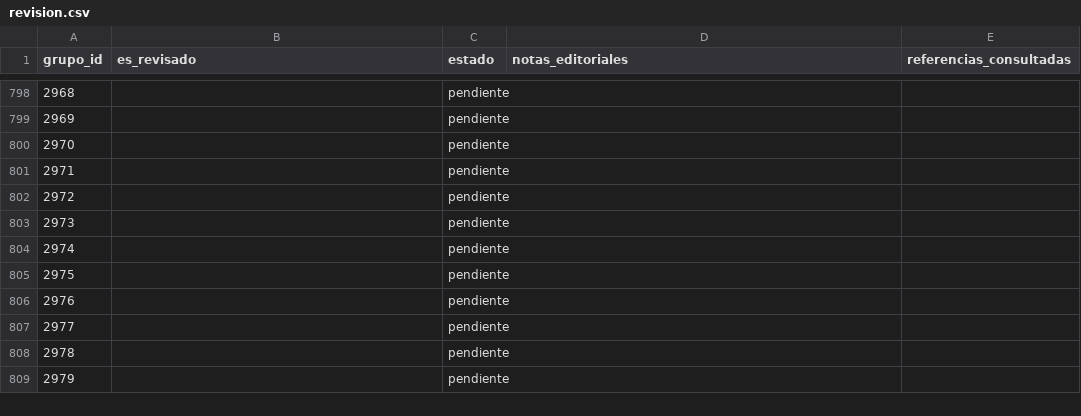
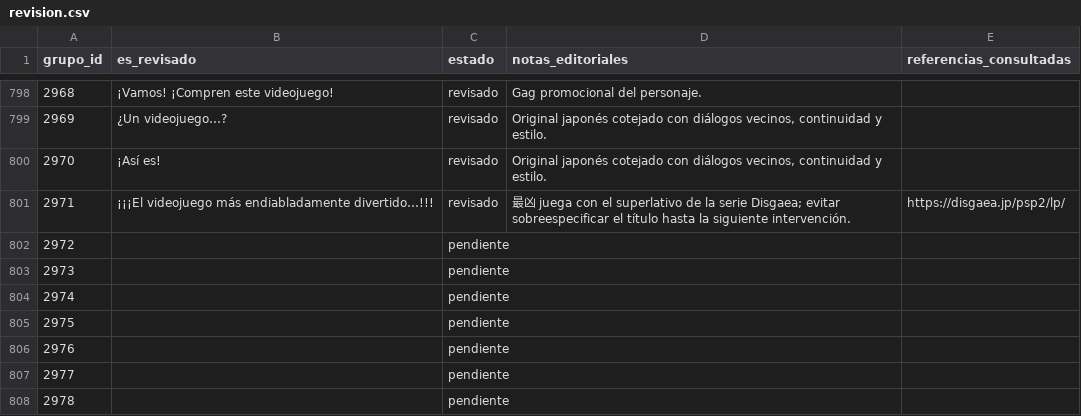
Before and after one commit to ARivas3008/la-pucelle-ragnarok-localizacion, a CSV file: corpus/03/revision.csv, drawn as a sheet; only a part is shown, gaps mark what is left out; the shorter side is filled out with more unchanged rows; the diff covers the shown part only.

Commit message:
Corpus 03: relato de Cornet y escena promocional 2917-2971 (50 grupos)

```diff
--- a/corpus/03/revision.csv
+++ b/corpus/03/revision.csv
@@ -798,5 +798,5 @@
-2968,,pendiente,,
-2969,,pendiente,,
-2970,,pendiente,,
-2971,,pendiente,,
+2968,¡Vamos! ¡Compren este videojuego!,revisado,Gag promocional del personaje.,
+2969,¿Un videojuego…?,revisado,"Original japonés cotejado con diálogos vecinos, continuidad y estilo.",
+2970,¡Así es!,revisado,"Original japonés cotejado con diálogos vecinos, continuidad y estilo.",
+2971,¡¡¡El videojuego más endiabladamente divertido…!!!,revisado,最凶 juega con el superlativo de la serie Disgaea; evitar sobreespecificar el título hasta la siguiente intervención.,https://disgaea.jp/psp2/lp/
 2972,,pendiente,,
```
Also changed, not shown: 138 edited cells elsewhere in this file.
